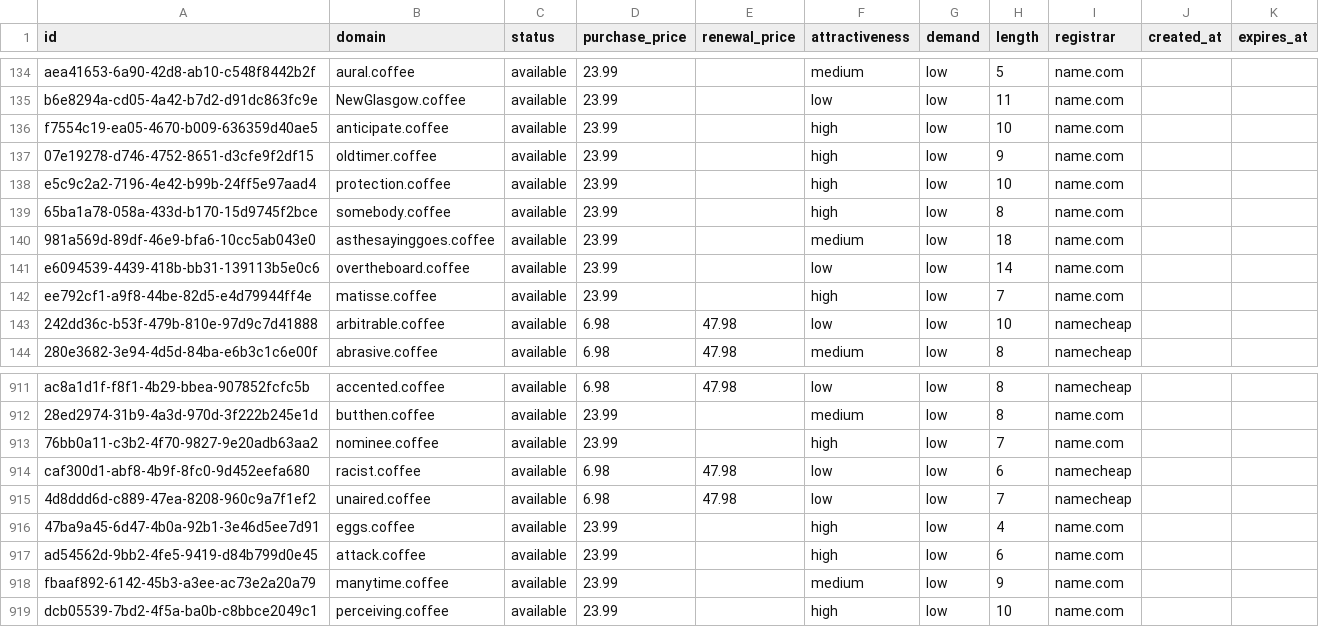
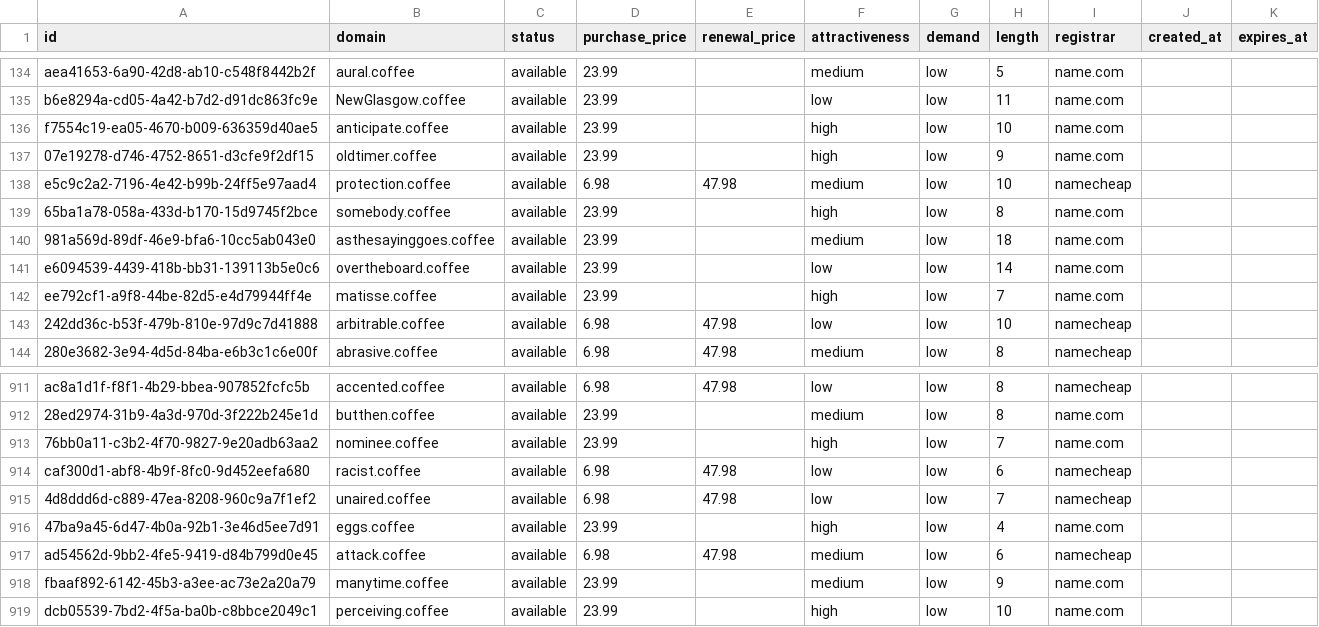
Before and after one commit to UniqueDomains/coffee-oneword-domains, a CSV file: coffee.csv, drawn as a sheet; only a part is shown, gaps mark what is left out.

Commit message:
Domains update

```diff
--- a/coffee.csv
+++ b/coffee.csv
@@ -137,3 +137,3 @@ f7554c19-ea05-4670-b009-636359d40ae5,anticipate.coffee,available,23.99,,high,low
 07e19278-d746-4752-8651-d3cfe9f2df15,oldtimer.coffee,available,23.99,,high,low,9,name.com,,
-e5c9c2a2-7196-4e42-b99b-24ff5e97aad4,protection.coffee,available,23.99,,high,low,10,name.com,,
+e5c9c2a2-7196-4e42-b99b-24ff5e97aad4,protection.coffee,available,6.98,47.98,medium,low,10,namecheap,,
 65ba1a78-058a-433d-b170-15d9745f2bce,somebody.coffee,available,23.99,,high,low,8,name.com,,
@@ -916,3 +916,3 @@ caf300d1-abf8-4b9f-8fc0-9d452eefa680,racist.coffee,available,6.98,47.98,low,low,
 47ba9a45-6d47-4b0a-92b1-3e46d5ee7d91,eggs.coffee,available,23.99,,high,low,4,name.com,,
-ad54562d-9bb2-4fe5-9419-d84b799d0e45,attack.coffee,available,23.99,,high,low,6,name.com,,
+ad54562d-9bb2-4fe5-9419-d84b799d0e45,attack.coffee,available,6.98,47.98,medium,low,6,namecheap,,
 fbaaf892-6142-45b3-a3ee-ac73e2a20a79,manytime.coffee,available,23.99,,medium,low,9,name.com,,
```
Also changed, not shown: 4 other files.
